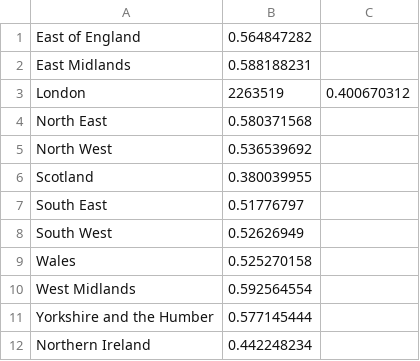
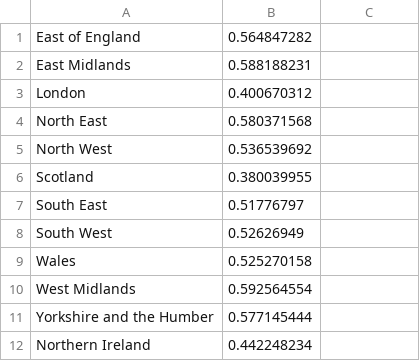
Before and after one commit to Multivin12/cartogramMaker, a CSV file: Algorithm/Real-World-Data-Test/EU-referendum-LEAVE.csv, drawn as a sheet.

```diff
--- a/Algorithm/Real-World-Data-Test/EU-referendum-LEAVE.csv
+++ b/Algorithm/Real-World-Data-Test/EU-referendum-LEAVE.csv
@@ -2,3 +2,3 @@ East of England,0.564847282
 East Midlands,0.588188231
-London,2263519,0.400670312
+London,0.400670312
 North East,0.580371568
```
Also changed, not shown: 4 other files.
